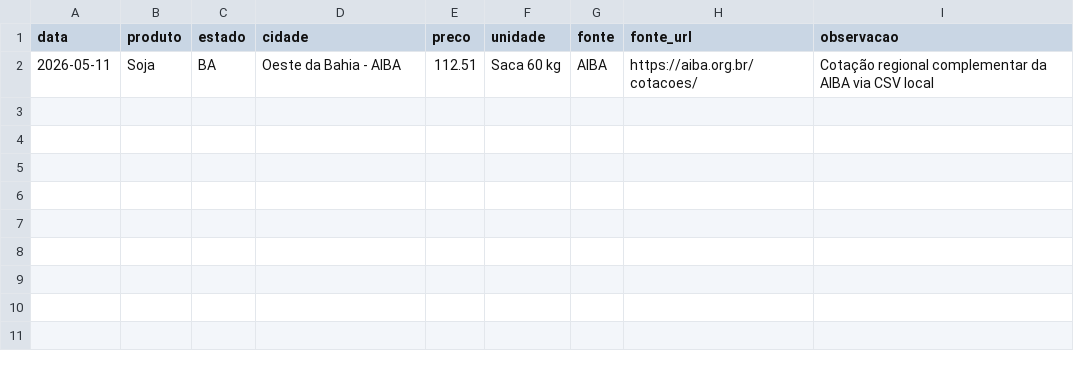
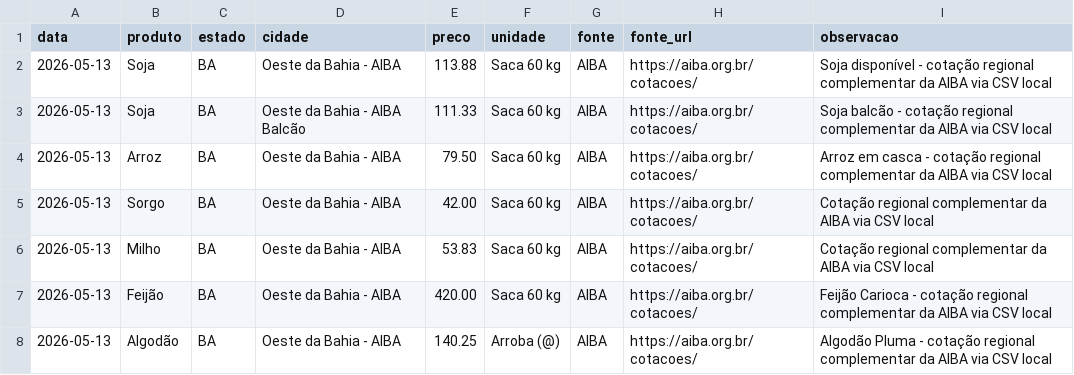
Before and after one commit to idocandido-dotcom/cotacoes, a CSV file: cotacoes/dados_aiba/aiba_soja_oeste_bahia.csv, drawn as a sheet.

Commit message:
Atualizar CSV AIBA com commodities disponíveis

```diff
--- a/cotacoes/dados_aiba/aiba_soja_oeste_bahia.csv
+++ b/cotacoes/dados_aiba/aiba_soja_oeste_bahia.csv
@@ -1,2 +1,8 @@
 data,produto,estado,cidade,preco,unidade,fonte,fonte_url,observacao
-2026-05-11,Soja,BA,Oeste da Bahia - AIBA,112.51,Saca 60 kg,AIBA,https://aiba.org.br/cotacoes/,Cotação regional complementar da AIBA via CSV local
+2026-05-13,Soja,BA,Oeste da Bahia - AIBA,113.88,Saca 60 kg,AIBA,https://aiba.org.br/cotacoes/,Soja disponível - cotação regional complementar da AIBA via CSV local
+2026-05-13,Soja,BA,Oeste da Bahia - AIBA Balcão,111.33,Saca 60 kg,AIBA,https://aiba.org.br/cotacoes/,Soja balcão - cotação regional complementar da AIBA via CSV local
+2026-05-13,Arroz,BA,Oeste da Bahia - AIBA,79.50,Saca 60 kg,AIBA,https://aiba.org.br/cotacoes/,Arroz em casca - cotação regional complementar da AIBA via CSV local
+2026-05-13,Sorgo,BA,Oeste da Bahia - AIBA,42.00,Saca 60 kg,AIBA,https://aiba.org.br/cotacoes/,Cotação regional complementar da AIBA via CSV local
+2026-05-13,Milho,BA,Oeste da Bahia - AIBA,53.83,Saca 60 kg,AIBA,https://aiba.org.br/cotacoes/,Cotação regional complementar da AIBA via CSV local
+2026-05-13,Feijão,BA,Oeste da Bahia - AIBA,420.00,Saca 60 kg,AIBA,https://aiba.org.br/cotacoes/,Feijão Carioca - cotação regional complementar da AIBA via CSV local
+2026-05-13,Algodão,BA,Oeste da Bahia - AIBA,140.25,Arroba (@),AIBA,https://aiba.org.br/cotacoes/,Algodão Pluma - cotação regional complementar da AIBA via CSV local
```
